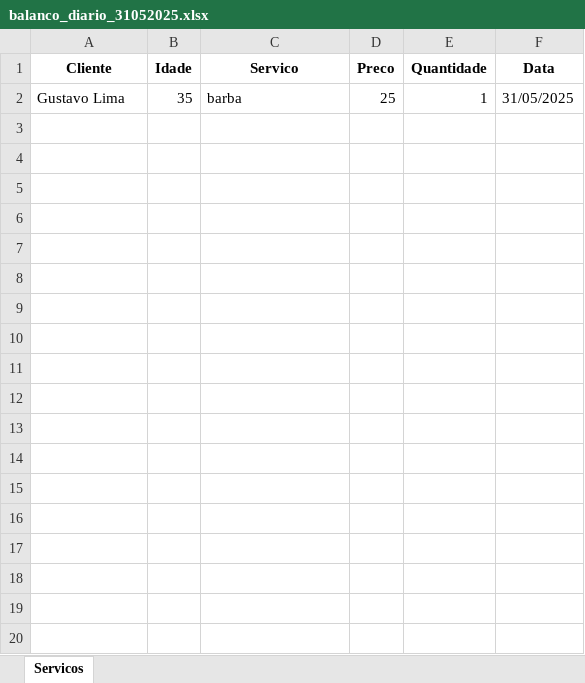
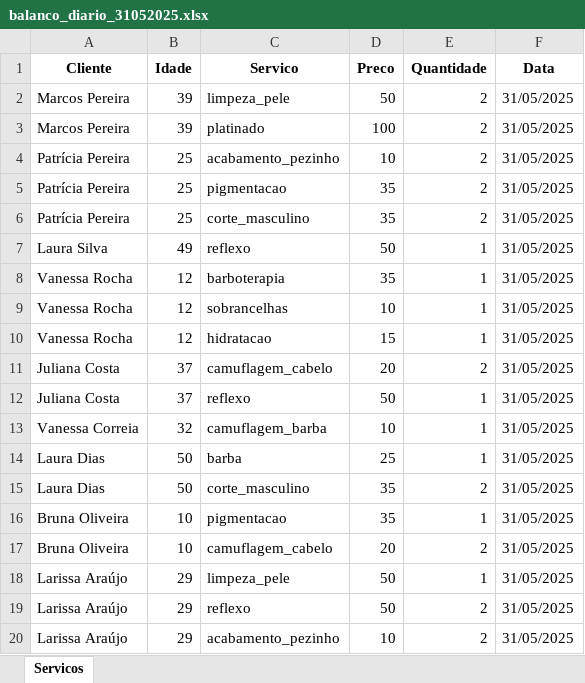
Before and after one commit to AndrewGReis/Projeto-Barbearia, an Excel workbook: planilhas_de_servico/balanco_diario_31052025.xlsx, sheet Servicos, drawn as a sheet; only a part is shown; values as stored, in another font and other column widths than the file's, no borders; addresses are those after the commit; the diff covers the shown part only; the diff names each change by its address in the sheet, - before the commit and + after, or states it on an @@ line.

```diff
--- a/planilhas_de_servico/balanco_diario_31052025.xlsx (sheet Servicos)
+++ b/planilhas_de_servico/balanco_diario_31052025.xlsx (sheet Servicos)
+row 2: Marcos Pereira | 39 | limpeza_pele | 50 | 2 | 31/05/2025
+row 3: Marcos Pereira | 39 | platinado | 100 | 2 | 31/05/2025
+row 4: Patrícia Pereira | 25 | acabamento_pezinho | 10 | 2 | 31/05/2025
+row 5: Patrícia Pereira | 25 | pigmentacao | 35 | 2 | 31/05/2025
+row 6: Patrícia Pereira | 25 | corte_masculino | 35 | 2 | 31/05/2025
+row 7: Laura Silva | 49 | reflexo | 50 | 1 | 31/05/2025
+row 8: Vanessa Rocha | 12 | barboterapia | 35 | 1 | 31/05/2025
+row 9: Vanessa Rocha | 12 | sobrancelhas | 10 | 1 | 31/05/2025
+row 10: Vanessa Rocha | 12 | hidratacao | 15 | 1 | 31/05/2025
+row 11: Juliana Costa | 37 | camuflagem_cabelo | 20 | 2 | 31/05/2025
+row 12: Juliana Costa | 37 | reflexo | 50 | 1 | 31/05/2025
+row 13: Vanessa Correia | 32 | camuflagem_barba | 10 | 1 | 31/05/2025
-A14 (Cliente): Gustavo Lima
+A14 (Cliente): Laura Dias
-B14 (Idade): 35
+B14 (Idade): 50
+row 15: Laura Dias | 50 | corte_masculino | 35 | 2 | 31/05/2025
+row 16: Bruna Oliveira | 10 | pigmentacao | 35 | 1 | 31/05/2025
+row 17: Bruna Oliveira | 10 | camuflagem_cabelo | 20 | 2 | 31/05/2025
+row 18: Larissa Araújo | 29 | limpeza_pele | 50 | 1 | 31/05/2025
+row 19: Larissa Araújo | 29 | reflexo | 50 | 2 | 31/05/2025
+row 20: Larissa Araújo | 29 | acabamento_pezinho | 10 | 2 | 31/05/2025
```
Also changed, not shown: 76 added rows elsewhere in this sheet, 1 other file.
